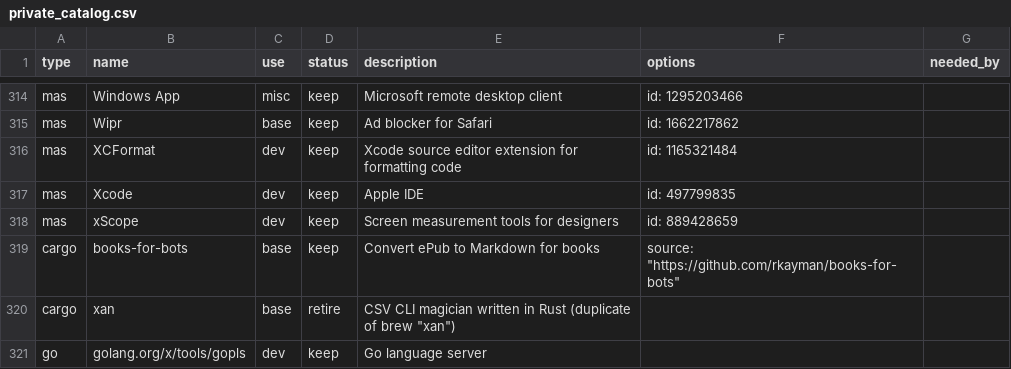
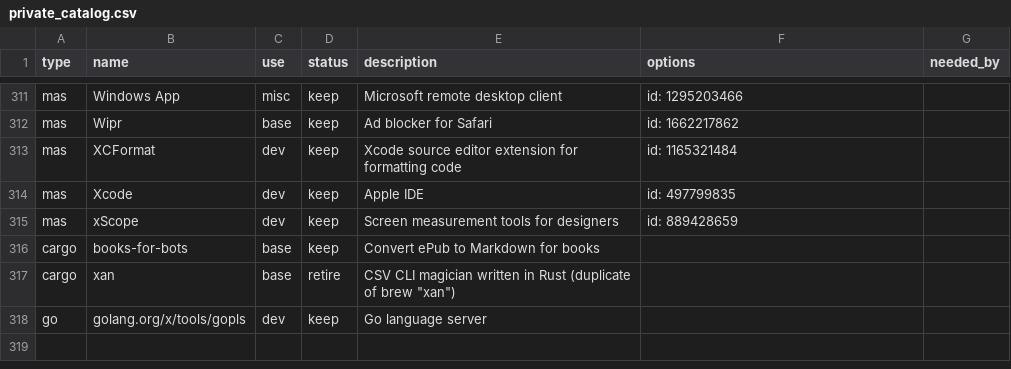
Before and after one commit to rkayman/dotfiles, a CSV file: dot_config/brewfile/private_catalog.csv, drawn as a sheet; only a part is shown, gaps mark what is left out; the diff covers the shown part only.

```diff
--- a/dot_config/brewfile/private_catalog.csv
+++ b/dot_config/brewfile/private_catalog.csv
@@ -318,3 +315,3 @@ mas,Xcode,dev,keep,Apple IDE,id: 497799835,
 mas,xScope,dev,keep,Screen measurement tools for designers,id: 889428659,
-cargo,books-for-bots,base,keep,Convert ePub to Markdown for books,"source: ""https://github.com/rkayman/books-for-bots""",
+cargo,books-for-bots,base,keep,Convert ePub to Markdown for books,,
 cargo,xan,base,retire,"CSV CLI magician written in Rust (duplicate of brew ""xan"")",,
```
Also changed, not shown: 2 added rows, 5 removed rows and 9 edited cells elsewhere in this file, 7 other files.
